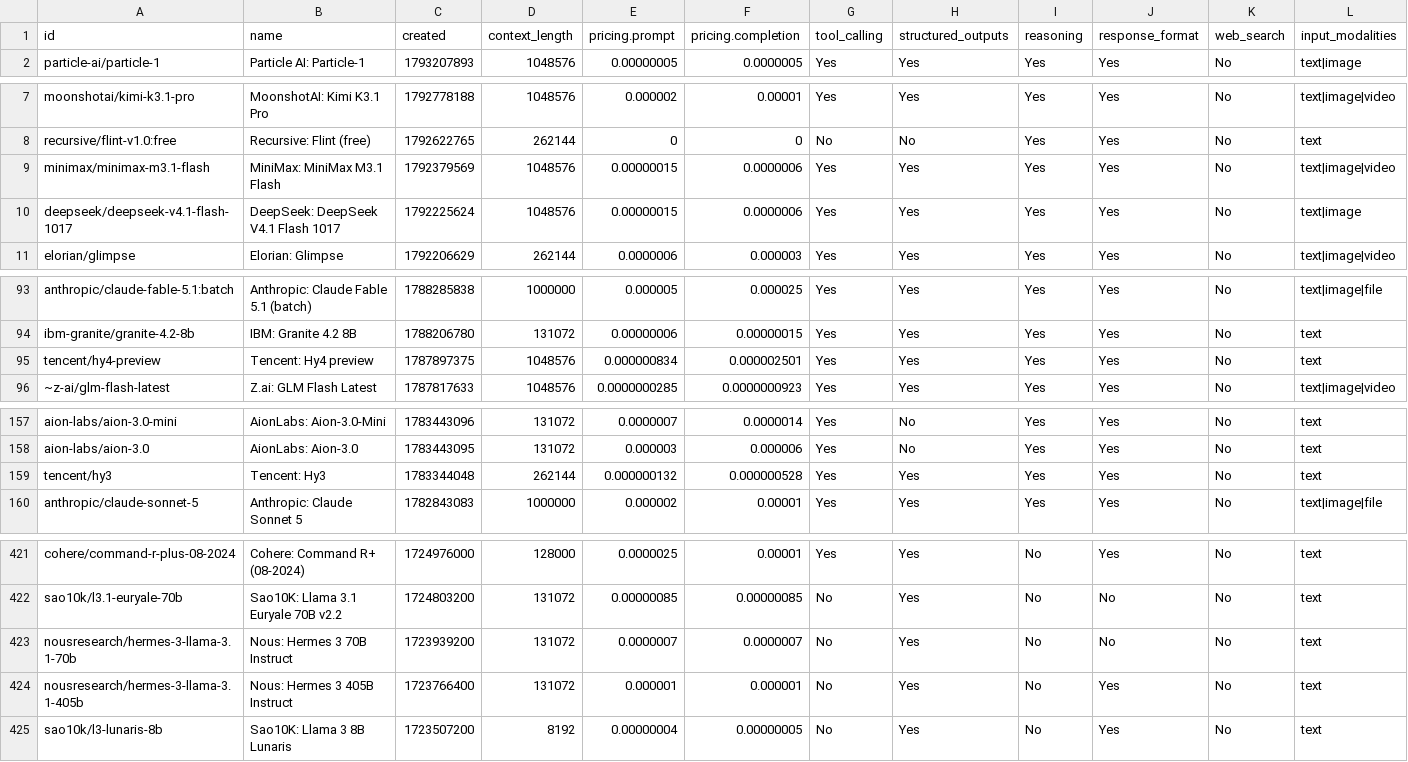
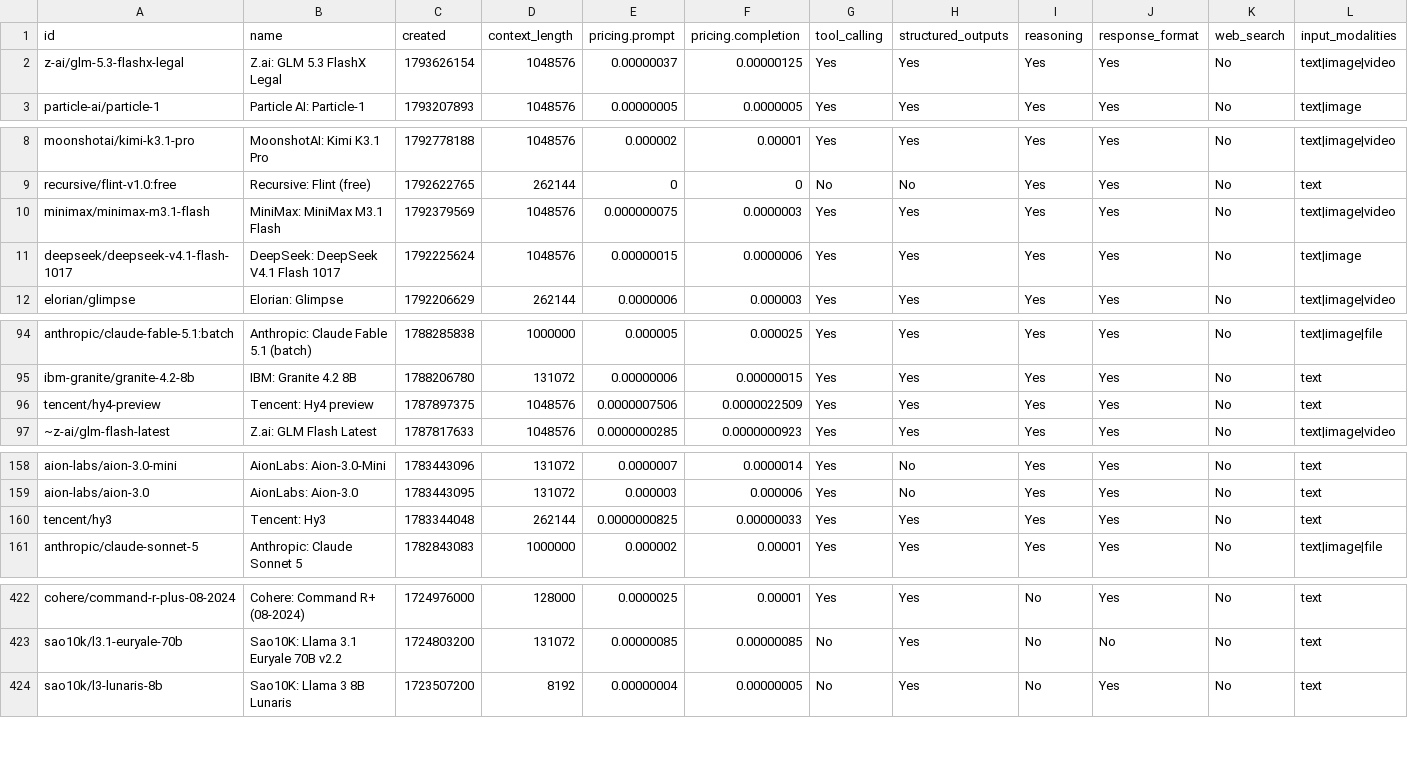
Before and after one commit to jvrck/openrouterlist, a CSV file: data/output.csv, drawn as a sheet; only a part is shown, gaps mark what is left out; removed rows and columns are numbered as before the commit, all else as after; rows hold the shown columns only; the diff covers the shown part only; the diff names each change by its address in the sheet, - before the commit and + after, or states it on an @@ line.

```diff
--- a/data/output.csv
+++ b/data/output.csv
+row 2: z-ai/glm-5.3-flashx-legal | Z.ai: GLM 5.3 FlashX Legal | 1793626154 | 1048576 | 0.00000037 | 0.00000125 | Yes | Yes | Yes | Yes | No | text|image|video
-E10 (pricing.prompt): 0.00000015
+E10 (pricing.prompt): 0.000000075
-F10 (pricing.completion): 0.0000006
+F10 (pricing.completion): 0.0000003
-E96 (pricing.prompt): 0.000000834
+E96 (pricing.prompt): 0.0000007506
-F96 (pricing.completion): 0.000002501
+F96 (pricing.completion): 0.0000022509
-E160 (pricing.prompt): 0.000000132
+E160 (pricing.prompt): 0.0000000825
-F160 (pricing.completion): 0.000000528
+F160 (pricing.completion): 0.00000033
-row 423: nousresearch/hermes-3-llama-3.1-70b | Nous: Hermes 3 70B Instruct | 1723939200 | 131072 | 0.0000007 | 0.0000007 | No | Yes | No | No | No | text
-row 424: nousresearch/hermes-3-llama-3.1-405b | Nous: Hermes 3 405B Instruct | 1723766400 | 131072 | 0.000001 | 0.000001 | No | Yes | No | Yes | No | text
```
Also changed, not shown: 8 edited cells elsewhere in this file, 28 other files.
